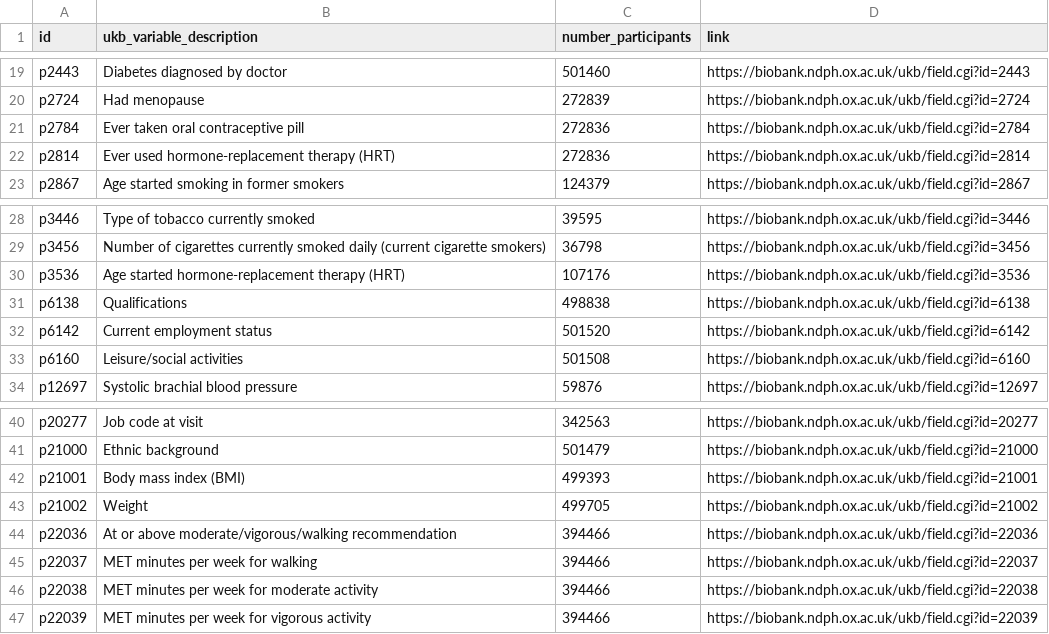
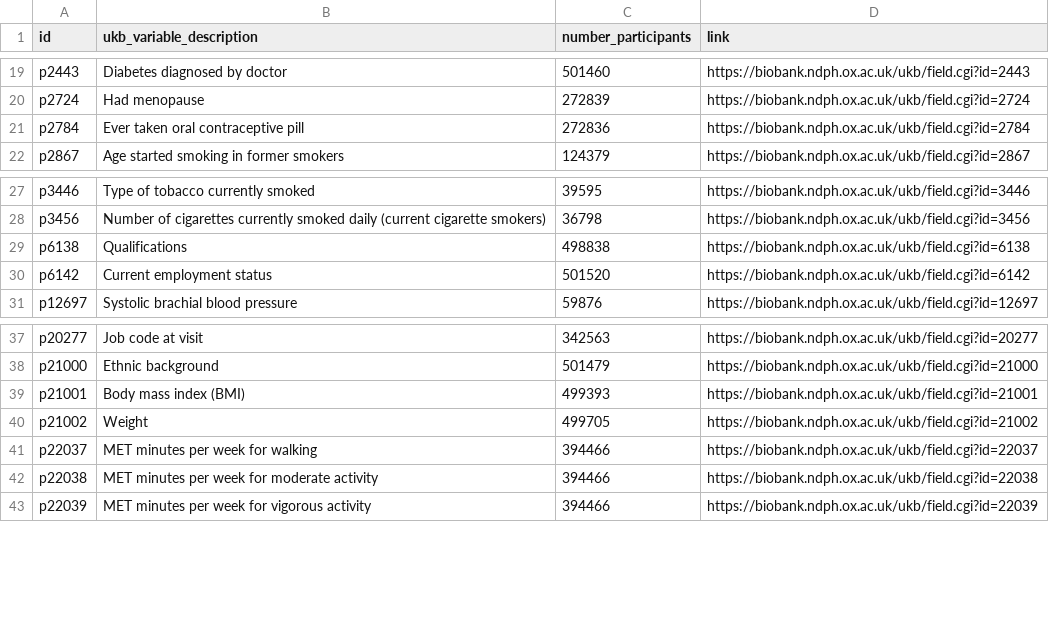
Before and after one commit to steno-aarhus/kimo, a CSV file: data-raw/rap-variables.csv, drawn as a sheet; only a part is shown, gaps mark what is left out.

```diff
--- a/data-raw/rap-variables.csv
+++ b/data-raw/rap-variables.csv
@@ -21,3 +21,2 @@ p2724,Had menopause,272839,https://biobank.ndph.ox.ac.uk/ukb/field.cgi?id=2724
 p2784,Ever taken oral contraceptive pill,272836,https://biobank.ndph.ox.ac.uk/ukb/field.cgi?id=2784
-p2814,Ever used hormone-replacement therapy (HRT),272836,https://biobank.ndph.ox.ac.uk/ukb/field.cgi?id=2814
 p2867,Age started smoking in former smokers,124379,https://biobank.ndph.ox.ac.uk/ukb/field.cgi?id=2867
@@ -29,6 +28,4 @@ p3446,Type of tobacco currently smoked,39595,https://biobank.ndph.ox.ac.uk/ukb/f
 p3456,Number of cigarettes currently smoked daily (current cigarette smokers),36798,https://biobank.ndph.ox.ac.uk/ukb/field.cgi?id=3456
-p3536,Age started hormone-replacement therapy (HRT),107176,https://biobank.ndph.ox.ac.uk/ukb/field.cgi?id=3536
 p6138,Qualifications,498838,https://biobank.ndph.ox.ac.uk/ukb/field.cgi?id=6138
 p6142,Current employment status,501520,https://biobank.ndph.ox.ac.uk/ukb/field.cgi?id=6142
-p6160,Leisure/social activities,501508,https://biobank.ndph.ox.ac.uk/ukb/field.cgi?id=6160
 p12697,Systolic brachial blood pressure,59876,https://biobank.ndph.ox.ac.uk/ukb/field.cgi?id=12697
@@ -43,3 +40,2 @@ p21001,Body mass index (BMI),499393,https://biobank.ndph.ox.ac.uk/ukb/field.cgi?
 p21002,Weight,499705,https://biobank.ndph.ox.ac.uk/ukb/field.cgi?id=21002
-p22036,At or above moderate/vigorous/walking recommendation,394466,https://biobank.ndph.ox.ac.uk/ukb/field.cgi?id=22036
 p22037,MET minutes per week for walking,394466,https://biobank.ndph.ox.ac.uk/ukb/field.cgi?id=22037
```
Also changed, not shown: data-raw/project-variables.csv.
